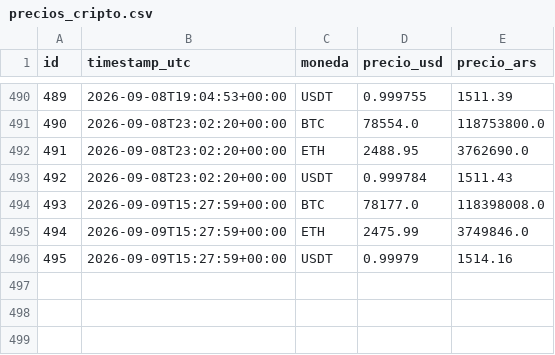
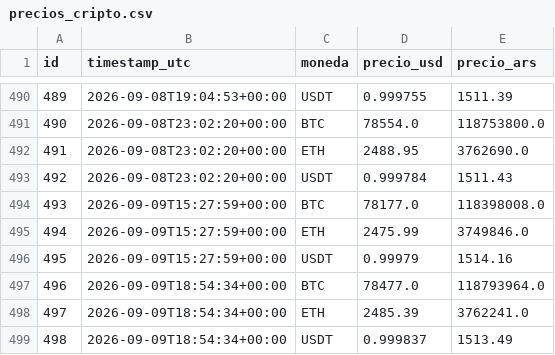
Before and after one commit to francomlastra/monitor-dolar-cripto, a CSV file: data/exports/precios_cripto.csv, drawn as a sheet; only a part is shown, gaps mark what is left out.

```diff
--- a/data/exports/precios_cripto.csv
+++ b/data/exports/precios_cripto.csv
@@ -496 +496,4 @@ id,timestamp_utc,moneda,precio_usd,precio_ars
 495,2026-09-09T15:27:59+00:00,USDT,0.99979,1514.16
+496,2026-09-09T18:54:34+00:00,BTC,78477.0,118793964.0
+497,2026-09-09T18:54:34+00:00,ETH,2485.39,3762241.0
+498,2026-09-09T18:54:34+00:00,USDT,0.999837,1513.49
```
Also changed, not shown: data/exports/cotizaciones_dolar.csv, 1 other file.
